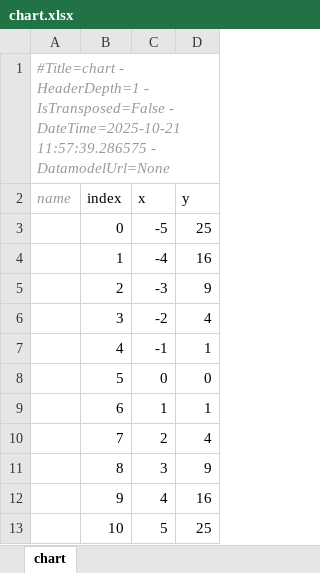
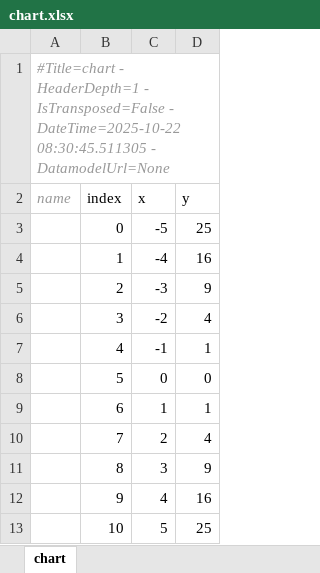
Before and after one commit to maxfordham/xlsxdatagrid, an Excel workbook: xl/chart.xlsx, sheet chart, drawn as a sheet; values as stored, in another font and other column widths than the file's, no borders; charts and pictures and table styles not drawn; the diff names each change by its address in the sheet, - before the commit and + after, or states it on an @@ line.

```diff
--- a/xl/chart.xlsx (sheet chart)
+++ b/xl/chart.xlsx (sheet chart)
-A1 (name): …IsTransposed=False - DateTime=2025-10-21 11:57:39.286575 - DatamodelUrl=None
+A1 (name): …IsTransposed=False - DateTime=2025-10-22 08:30:45.511305 - DatamodelUrl=None
```
Also changed, not shown: xl/test-many-sheets.xlsx, xl/test-t.xlsx, 1 other file.
